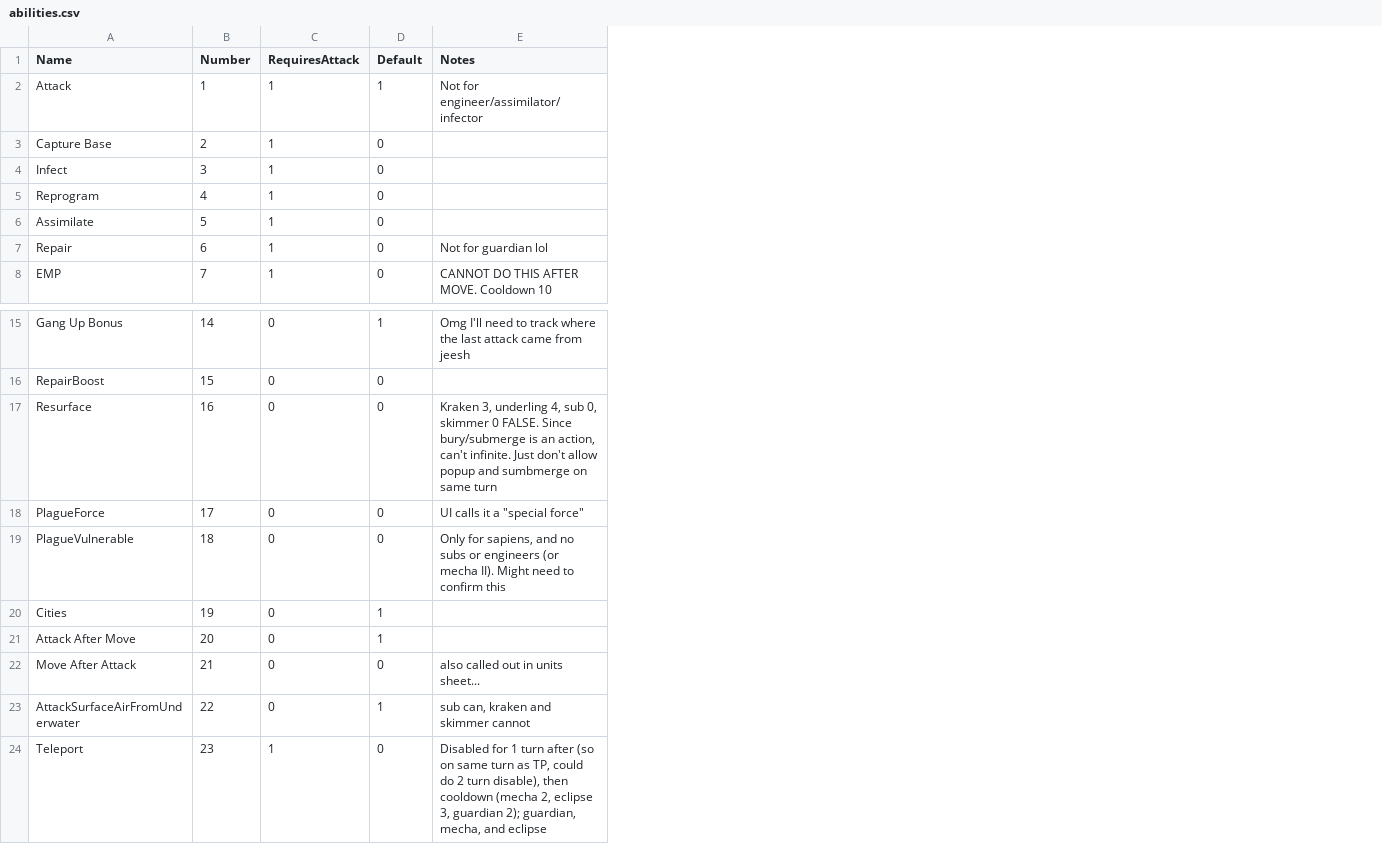
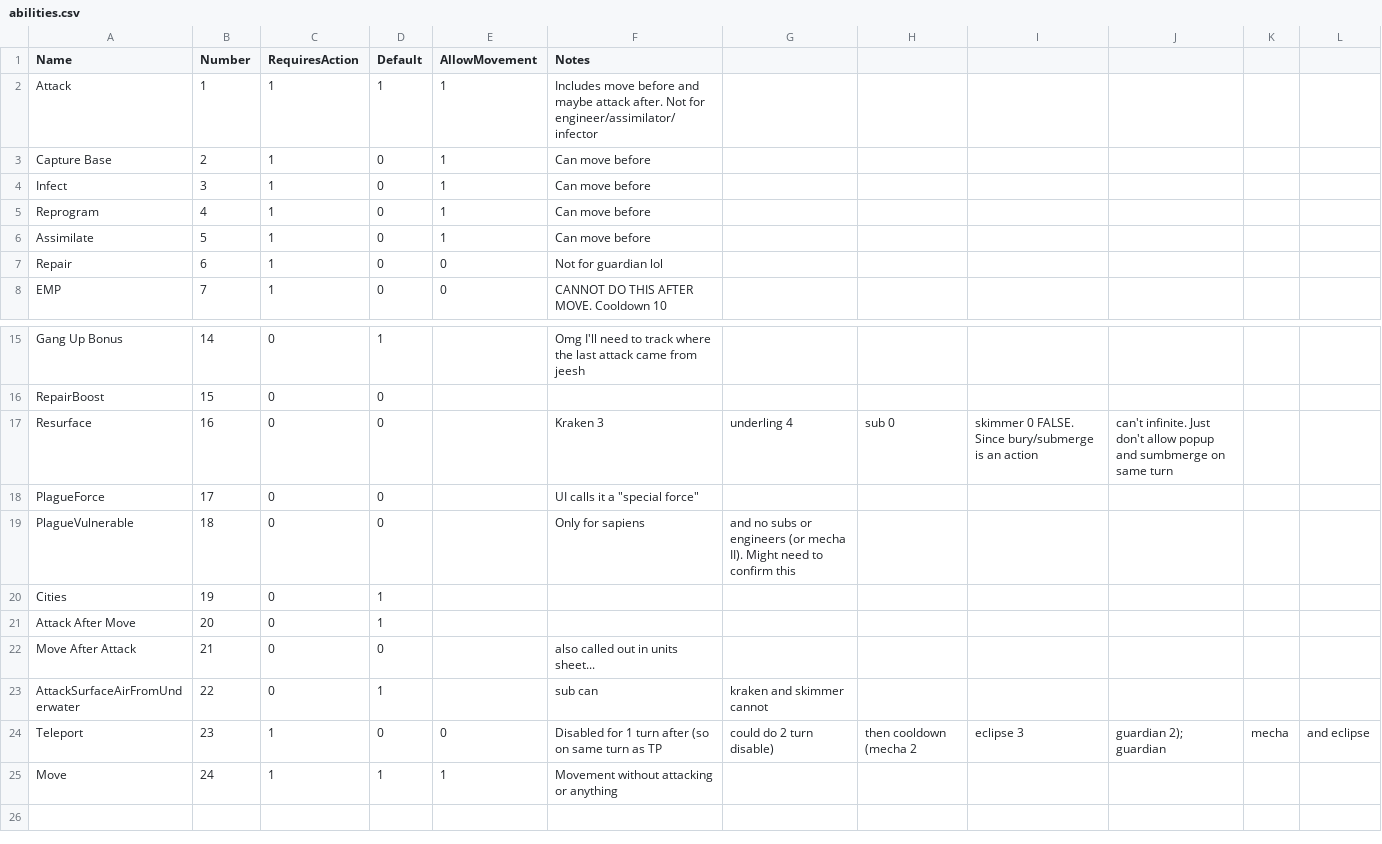
Before and after one commit to nathantonkinson/nathans_game_players, a CSV file: UniWar/gameData/abilities.csv, drawn as a sheet; only a part is shown, gaps mark what is left out; addresses are those after the commit; the diff names each change by its address in the sheet, - before the commit and + after, or states it on an @@ line.

Commit message:
proj structure, gameData load

```diff
--- a/UniWar/gameData/abilities.csv
+++ b/UniWar/gameData/abilities.csv
+column E (AllowMovement), rows 2-8: 1 | 1 | 1 | 1 | 1 | 0 | 0; row 24: 0
+column G, rows 17-24: underling 4 |  | and no subs or engineers (or mecha II). Might need to confirm this |  |  |  | kraken and skimmer cannot | could do 2 turn disable)
+column H, rows 17-24: sub 0 |  |  |  |  |  |  | then cooldown (mecha 2
+column I, rows 17-24: skimmer 0 FALSE. Since bury/submerge is an action |  |  |  |  |  |  | eclipse 3
+column J, rows 17-24: can't infinite. Just don't allow popup and sumbmerge on same turn |  |  |  |  |  |  | guardian 2); guardian
+column K, row 24: mecha
+column L, row 24: and eclipse
-C1: RequiresAttack
+C1: RequiresAction
-F2 (Notes): Not for…
+F2 (Notes): Includes move before and maybe attack after. Not for…
-F3:F6 (Notes): (empty)
+F3:F6 (Notes): Can move before
-F17 (Notes): Kraken 3, underling 4, sub 0, skimmer 0 FALSE. Since bury/submerge is an action, can't infinite. Just don't allow popup and sumbmerge on same turn
+F17 (Notes): Kraken 3
-F19 (Notes): Only for sapiens, and no subs or engineers (or mecha II). Might need to confirm this
+F19 (Notes): Only for sapiens
-F23 (Notes): sub can, kraken and skimmer cannot
+F23 (Notes): sub can
-F24 (Notes): …turn as TP, could do 2 turn disable), then cooldown (mecha 2, eclipse 3, guardian 2); guardian, mecha, and eclipse
+F24 (Notes): …turn as TP
+row 25: Move | 24 | 1 | 1 | 1 | Movement without attacking or anything
```
Also changed, not shown: UniWar/gameData/unitAbilities.csv, UniWar/gameData/unitTerrains.csv, 18 other files.
